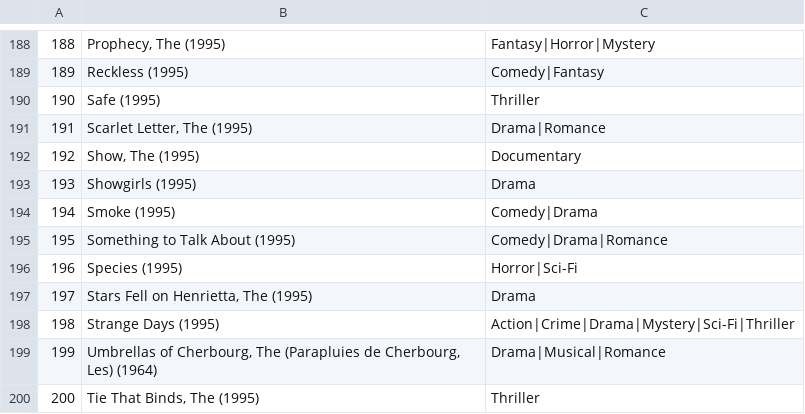
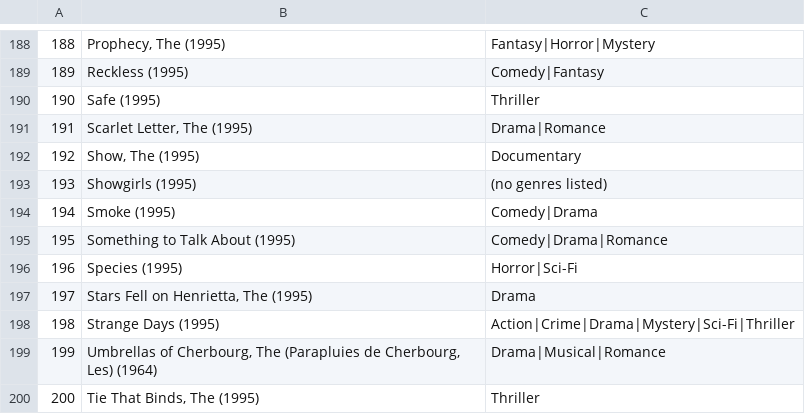
Before and after one commit to motoponk/spring-boot-demo, a CSV file: src/main/resources/movies-200.csv, drawn as a sheet; only a part is shown, gaps mark what is left out.

```diff
--- a/src/main/resources/movies-200.csv
+++ b/src/main/resources/movies-200.csv
@@ -192,3 +192,3 @@
 192,"Show, The (1995)",Documentary
-193,Showgirls (1995),Drama
+193,Showgirls (1995),(no genres listed)
 194,Smoke (1995),Comedy|Drama
```
Also changed, not shown: 1 other file.
